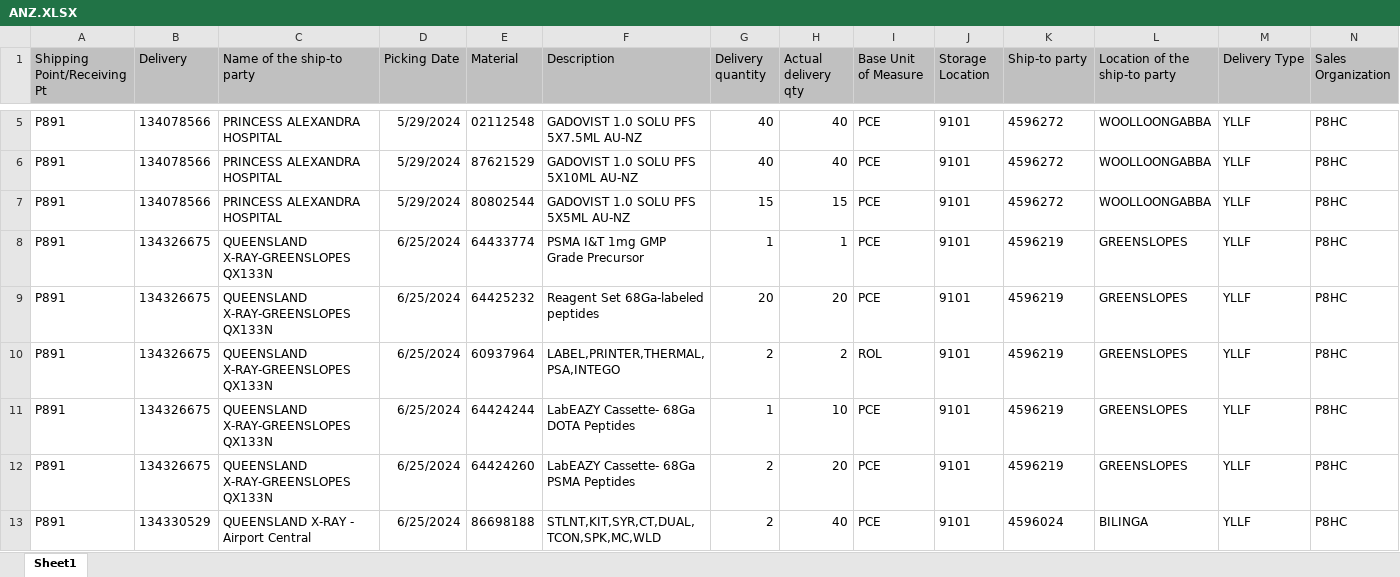
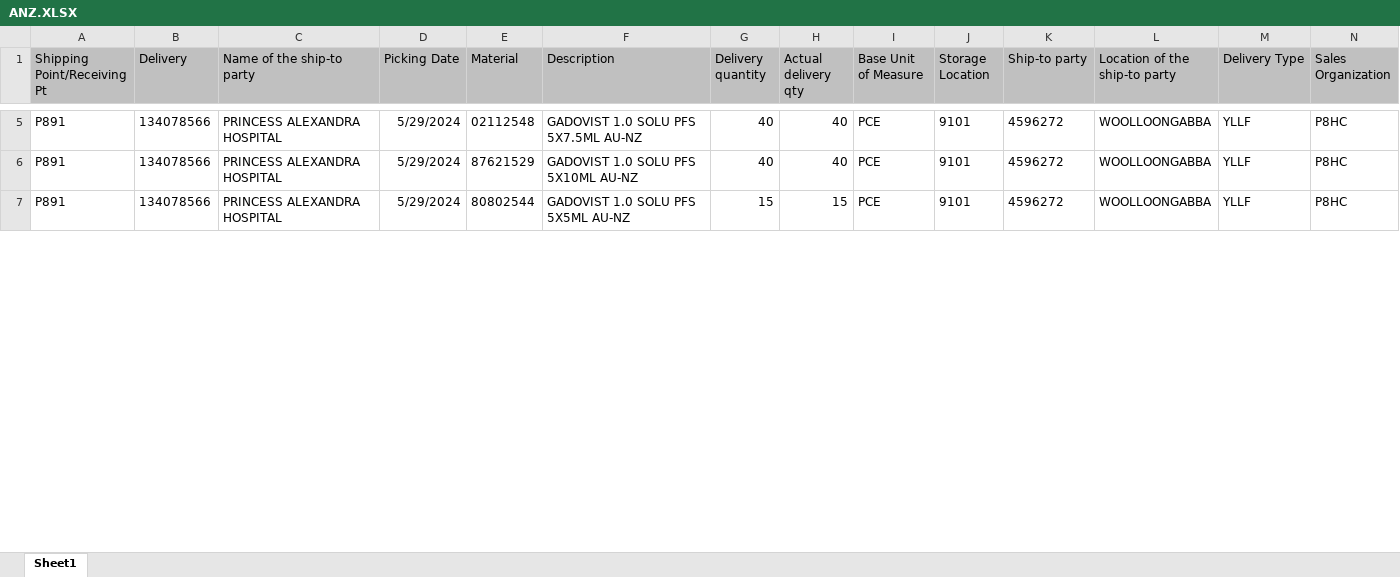
Before and after one commit to janphoenix/anz, an Excel workbook: ANZ.XLSX, sheet Sheet1, drawn as a sheet; only a part is shown, gaps mark what is left out; values as stored, in another font and other column widths than the file's, no borders; removed rows and columns are numbered as before the commit, all else as after; rows hold the shown columns only; the diff covers the shown part only; the diff names each change by its address in the sheet, - before the commit and + after, or states it on an @@ line.

Commit message:
anz upload today - jopat

```diff
--- a/ANZ.XLSX (sheet Sheet1)
+++ b/ANZ.XLSX (sheet Sheet1)
-row 8: P891 | 134326675 | QUEENSLAND X-RAY-GREENSLOPES QX133N | 6/25/2024 | 64433774 | PSMA I&T 1mg GMP Grade Precursor | 1 | 1 | PCE | 9101 | 4596219 | GREENSLOPES | YLLF | P8HC
-row 9: P891 | 134326675 | QUEENSLAND X-RAY-GREENSLOPES QX133N | 6/25/2024 | 64425232 | Reagent Set 68Ga-labeled peptides | 20 | 20 | PCE | 9101 | 4596219 | GREENSLOPES | YLLF | P8HC
-row 10: P891 | 134326675 | QUEENSLAND X-RAY-GREENSLOPES QX133N | 6/25/2024 | 60937964 | LABEL,PRINTER,THERMAL,PSA,INTEGO | 2 | 2 | ROL | 9101 | 4596219 | GREENSLOPES | YLLF | P8HC
-row 11: P891 | 134326675 | QUEENSLAND X-RAY-GREENSLOPES QX133N | 6/25/2024 | 64424244 | LabEAZY Cassette- 68Ga DOTA Peptides | 1 | 10 | PCE | 9101 | 4596219 | GREENSLOPES | YLLF | P8HC
-row 12: P891 | 134326675 | QUEENSLAND X-RAY-GREENSLOPES QX133N | 6/25/2024 | 64424260 | LabEAZY Cassette- 68Ga PSMA Peptides | 2 | 20 | PCE | 9101 | 4596219 | GREENSLOPES | YLLF | P8HC
-row 13: P891 | 134330529 | QUEENSLAND X-RAY - Airport Central | 6/25/2024 | 86698188 | STLNT,KIT,SYR,CT,DUAL,TCON,SPK,MC,WLD | 2 | 40 | PCE | 9101 | 4596024 | BILINGA | YLLF | P8HC
```
Also changed, not shown: 2 added rows, 14 removed rows and 580 edited cells elsewhere in this sheet.
